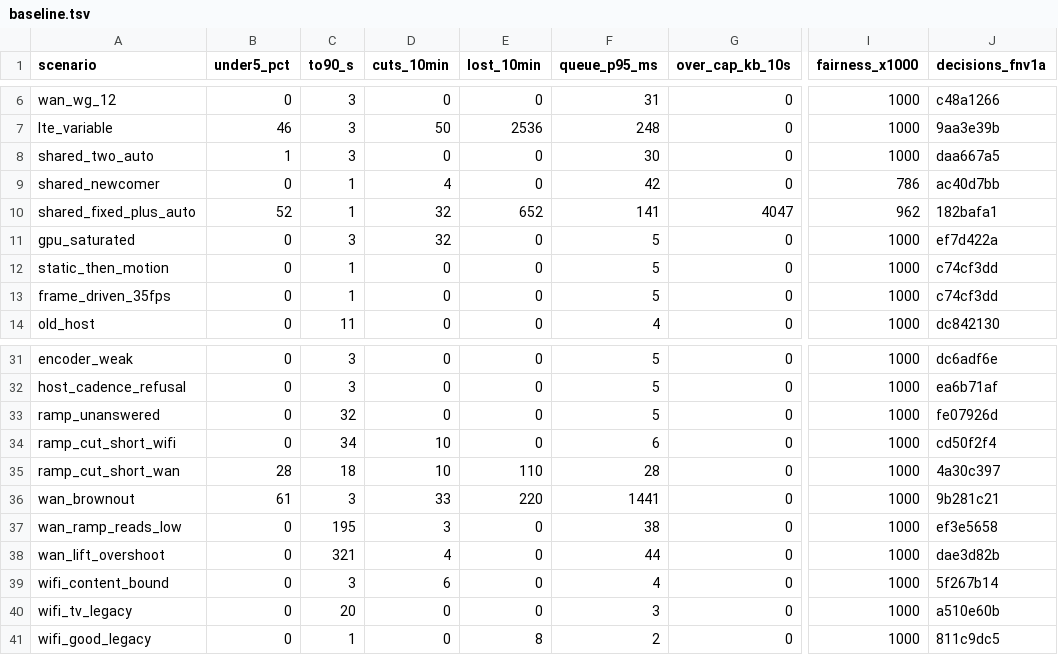
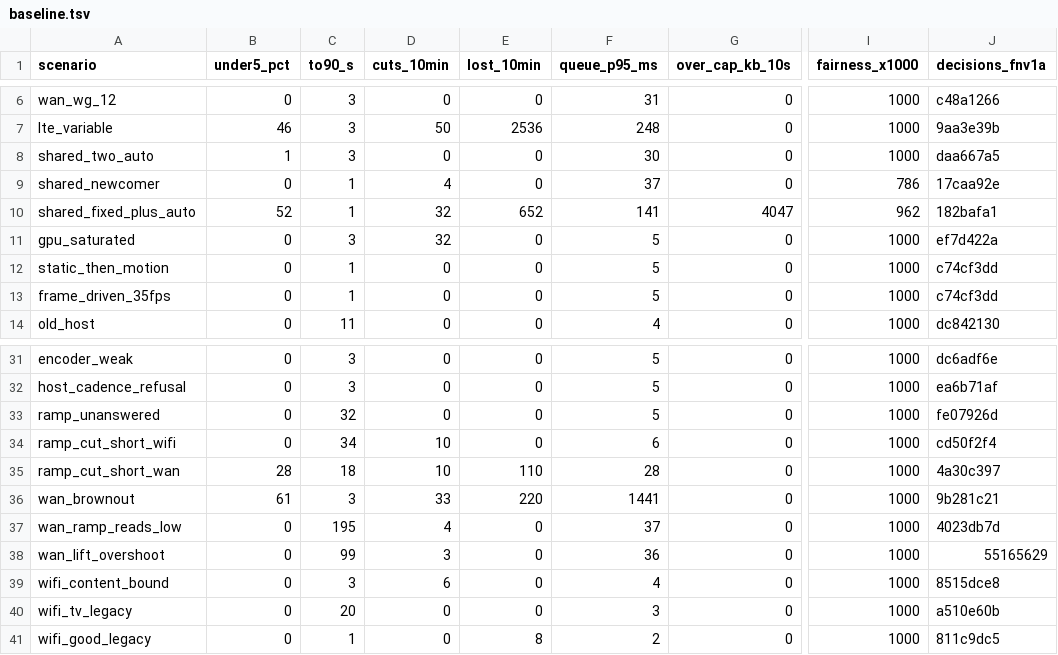
Before and after one commit to aditi-ab/punktfunk-rpi5, a TSV file: crates/punktfunk-core/src/abr/sim/baseline.tsv, drawn as a sheet; only a part is shown, gaps mark what is left out; the diff names each change by its address in the sheet, - before the commit and + after, or states it on an @@ line.

Commit message:
fix(core/abr): judge a cap lift against the delay it lifted from
A lift asks the wall a question, and the adaptive baseline learned the rise
that answered it: on the rig's tunnel a 5 % overshoot filled a 450 ms queue for
the best part of a minute, and the first verdict was a lost frame met with a
blind x0.7 a third under the cap the lift came from.

The lift now freezes the delay of the clean windows before it and holds the
baseline still while the question is open. Two windows over max(15 ms, a
quarter of that reference), two rising under it, or the link showing itself any
other way, and the rate retreats to the cap exactly, with the cap's clock
doubled. Eight clean windows settle it; the reference outlives them, because a
wall can answer late and that is still the lift's doing.

Moved rows: wan_lift_overshoot 321 -> 99 s to 90 %, 4 -> 3 cuts, 44 -> 36 ms of
queue; wan_ramp_reads_low 3 -> 4 cuts, 38 -> 37 ms; shared_newcomer 42 -> 37 ms;
wifi_content_bound the same numbers by another route.

```diff
--- a/crates/punktfunk-core/src/abr/sim/baseline.tsv
+++ b/crates/punktfunk-core/src/abr/sim/baseline.tsv
-F9 (queue_p95_ms): 42
+F9 (queue_p95_ms): 37
-J9 (decisions_fnv1a): ac40d7bb
+J9 (decisions_fnv1a): 17caa92e
-D37 (cuts_10min): 3
+D37 (cuts_10min): 4
-F37 (queue_p95_ms): 38
+F37 (queue_p95_ms): 37
-J37 (decisions_fnv1a): ef3e5658
+J37 (decisions_fnv1a): 4023db7d
-C38 (to90_s): 321
+C38 (to90_s): 99
-D38 (cuts_10min): 4
+D38 (cuts_10min): 3
-F38 (queue_p95_ms): 44
+F38 (queue_p95_ms): 36
-J38 (decisions_fnv1a): dae3d82b
+J38 (decisions_fnv1a): 55165629
-J39 (decisions_fnv1a): 5f267b14
+J39 (decisions_fnv1a): 8515dce8
```
Also changed, not shown: 4 other files.
